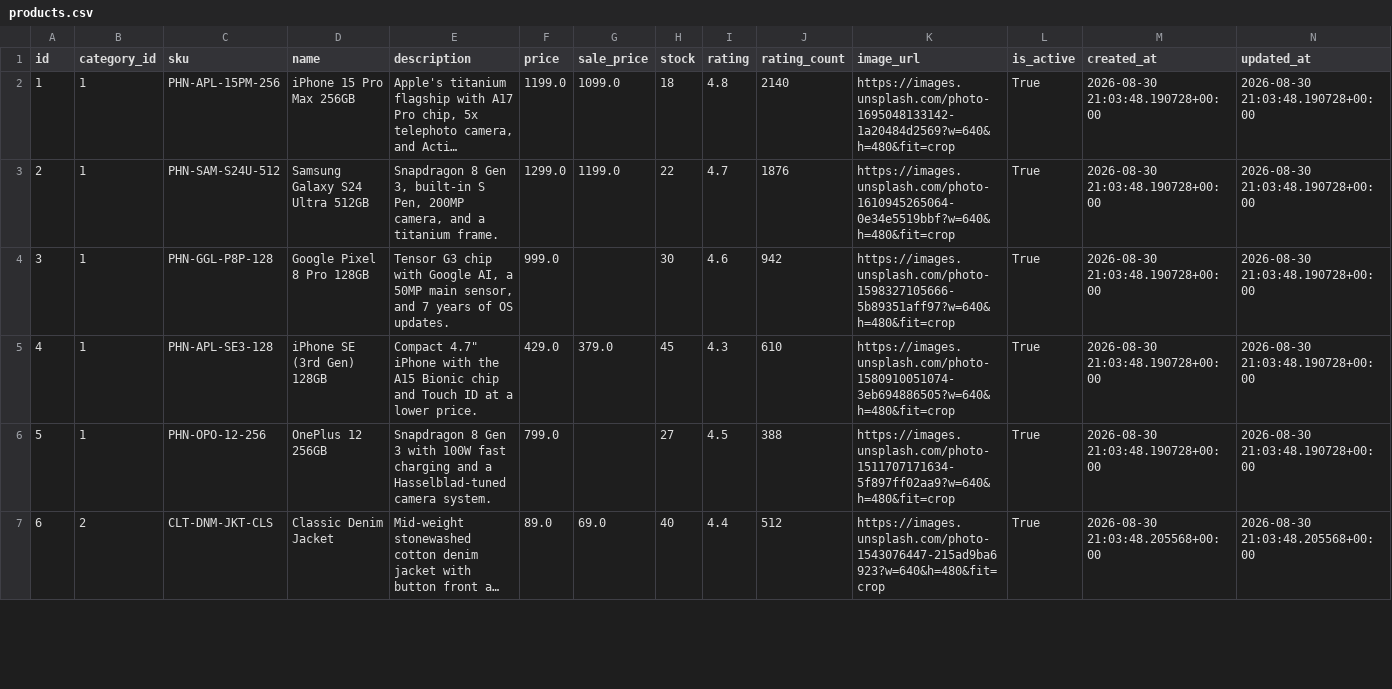
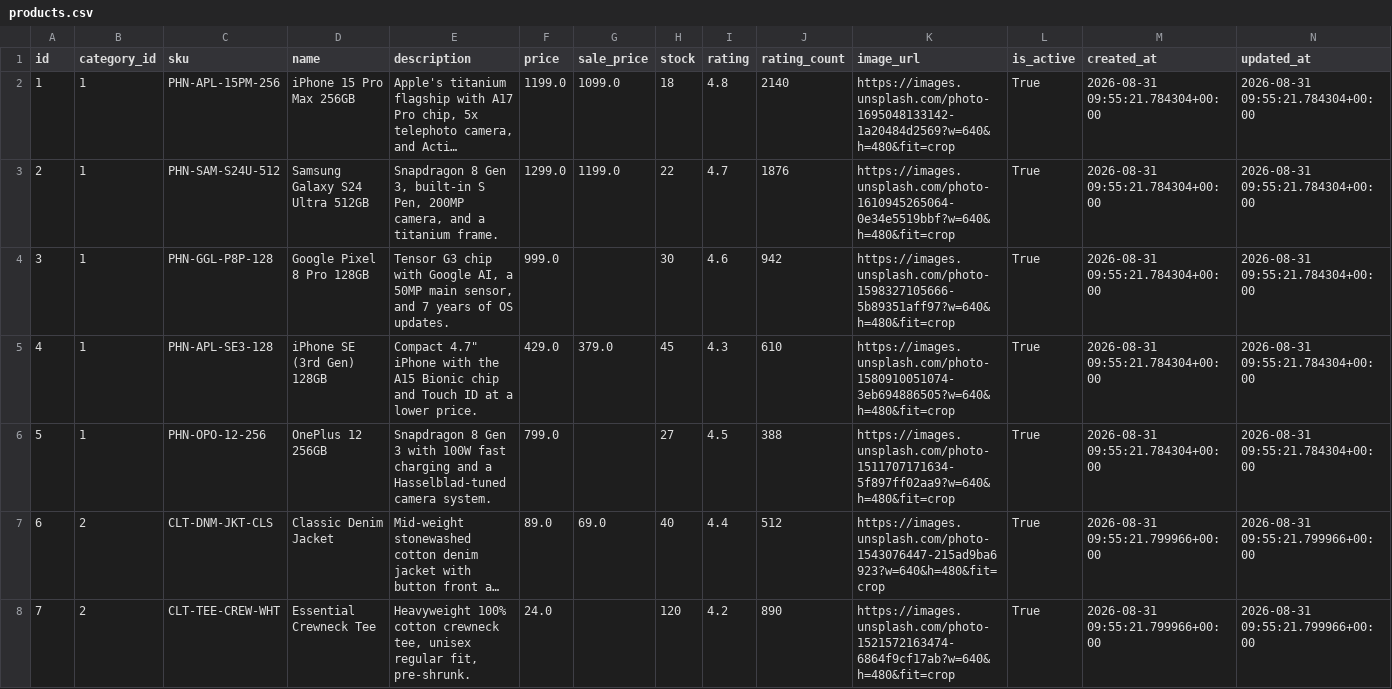
Before and after one commit to thiruveedhulaMANAS/testing_folder, a CSV file: database_export/products.csv, drawn as a sheet; only a part is shown; long unchanged cells end in …; the diff covers the shown part only; the diff names each change by its address in the sheet, - before the commit and + after, or states it on an @@ line.

Commit message:
Update products.csv

```diff
--- a/database_export/products.csv
+++ b/database_export/products.csv
-M2:M6 (created_at): 2026-08-30 21:03:48.190728+00:00
+M2:M6 (created_at): 2026-08-31 09:55:21.784304+00:00
-N2:N6 (updated_at): 2026-08-30 21:03:48.190728+00:00
+N2:N6 (updated_at): 2026-08-31 09:55:21.784304+00:00
-M7 (created_at): 2026-08-30 21:03:48.205568+00:00
+M7 (created_at): 2026-08-31 09:55:21.799966+00:00
-N7 (updated_at): 2026-08-30 21:03:48.205568+00:00
+N7 (updated_at): 2026-08-31 09:55:21.799966+00:00
+row 8: 7 | 2 | CLT-TEE-CREW-WHT | Essential Crewneck Tee | Heavyweight 100% cotton crewneck tee, unisex regular fit, pre-shrunk. | 24.0 |  | 120 | 4.2 | 890 | https://images.unsplash.com/photo-1521572163474-6864f9cf17ab?w=640&h=480&fit=crop | True | 2026-08-31 09:55:21.799966+00:00 | 2026-08-31 09:55:21.799966+00:00
```
Also changed, not shown: 1 added row, 2 removed rows and 34 edited cells elsewhere in this file.
